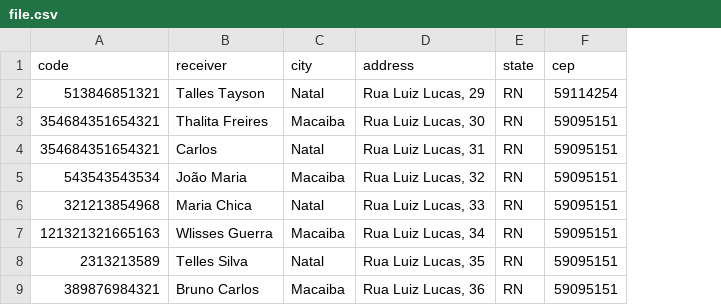
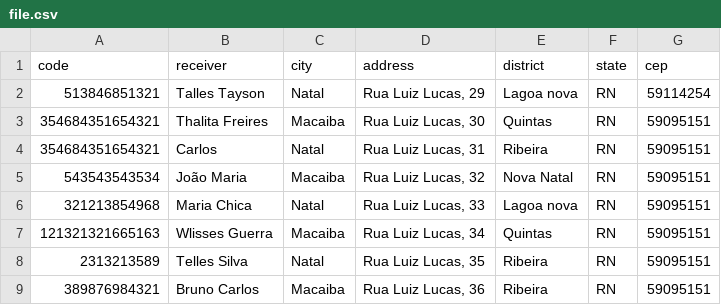
Before and after one commit to ttayson/twlog, a CSV file: uploads/file.csv, drawn as a sheet; the diff names each change by its address in the sheet, - before the commit and + after, or states it on an @@ line.

```diff
--- a/uploads/file.csv
+++ b/uploads/file.csv
+column E (district), rows 2-9: Lagoa nova | Quintas | Ribeira | Nova Natal | Lagoa nova | Quintas | Ribeira | Ribeira
```
Also changed, not shown: 11 other files.
